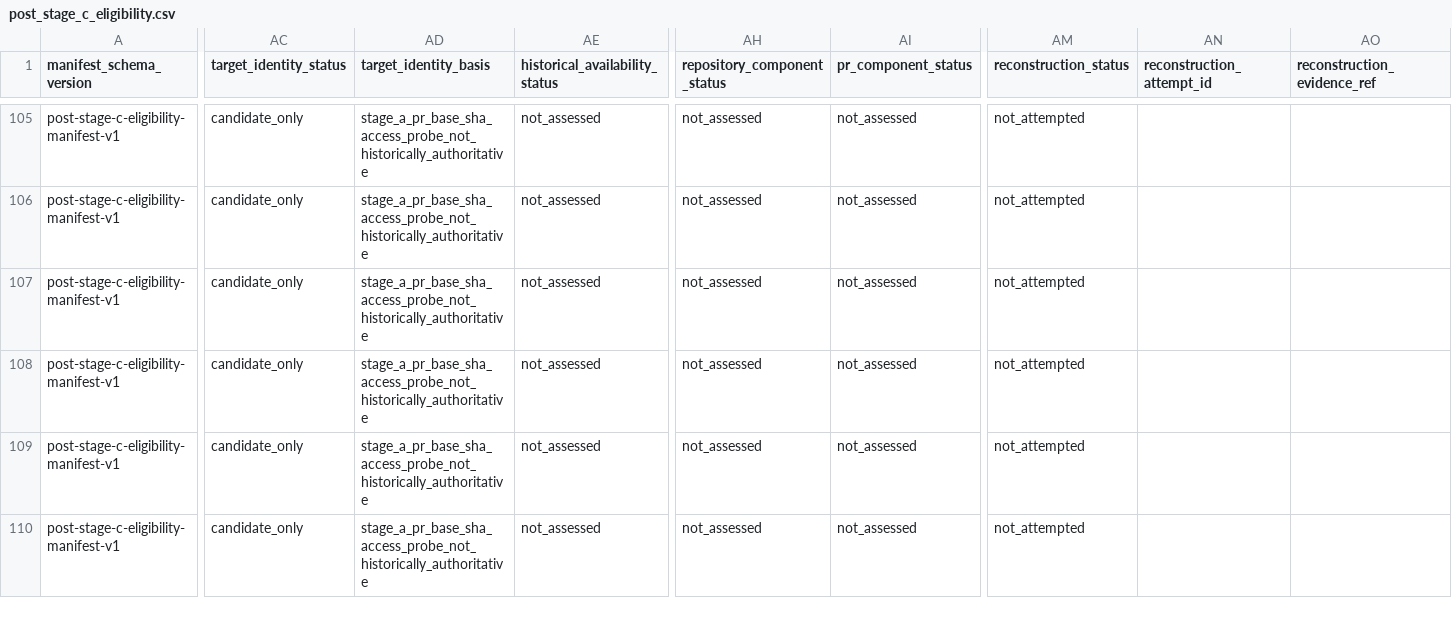
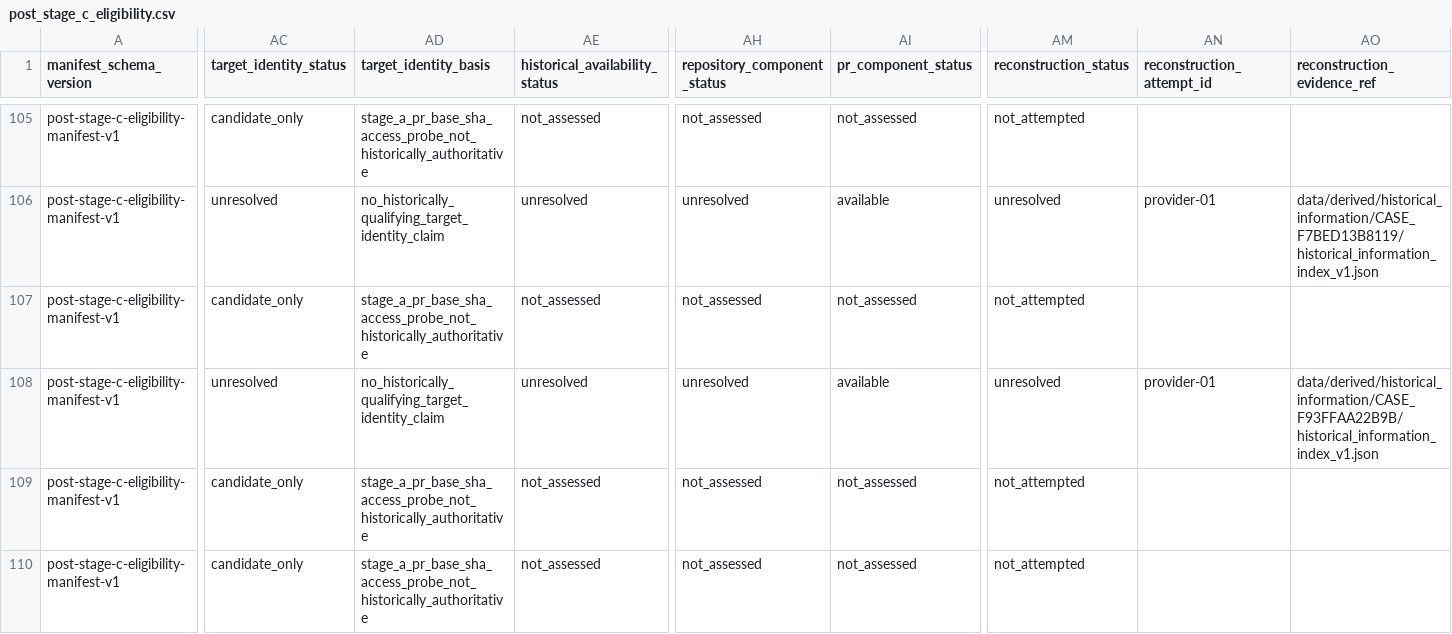
Before and after one commit to unlv-evol/DIR, a CSV file: cases/manifests/post_stage_c_eligibility.csv, drawn as a sheet; only a part is shown, gaps mark what is left out; the diff covers the shown part only; the diff names each change by its address in the sheet, - before the commit and + after, or states it on an @@ line.

Commit message:
Align Post-C reconstruction with Stage F boundary

```diff
--- a/cases/manifests/post_stage_c_eligibility.csv
+++ b/cases/manifests/post_stage_c_eligibility.csv
-AC106 (target_identity_status): candidate_only
+AC106 (target_identity_status): unresolved
-AD106 (target_identity_basis): stage_a_pr_base_sha_access_probe_not_historically_authoritative
+AD106 (target_identity_basis): no_historically_qualifying_target_identity_claim
-AE106 (historical_availability_status): not_assessed
+AE106 (historical_availability_status): unresolved
-AH106 (repository_component_status): not_assessed
+AH106 (repository_component_status): unresolved
-AI106 (pr_component_status): not_assessed
+AI106 (pr_component_status): available
-AM106 (reconstruction_status): not_attempted
+AM106 (reconstruction_status): unresolved
-AN106 (reconstruction_attempt_id): (empty)
+AN106 (reconstruction_attempt_id): provider-01
-AO106 (reconstruction_evidence_ref): (empty)
+AO106 (reconstruction_evidence_ref): data/derived/historical_information/CASE_F7BED13B8119/historical_information_index_v1.json
-AC108 (target_identity_status): candidate_only
+AC108 (target_identity_status): unresolved
-AD108 (target_identity_basis): stage_a_pr_base_sha_access_probe_not_historically_authoritative
+AD108 (target_identity_basis): no_historically_qualifying_target_identity_claim
-AE108 (historical_availability_status): not_assessed
+AE108 (historical_availability_status): unresolved
-AH108 (repository_component_status): not_assessed
+AH108 (repository_component_status): unresolved
-AI108 (pr_component_status): not_assessed
+AI108 (pr_component_status): available
-AM108 (reconstruction_status): not_attempted
+AM108 (reconstruction_status): unresolved
-AN108 (reconstruction_attempt_id): (empty)
+AN108 (reconstruction_attempt_id): provider-01
-AO108 (reconstruction_evidence_ref): (empty)
+AO108 (reconstruction_evidence_ref): data/derived/historical_information/CASE_F93FFAA22B9B/historical_information_index_v1.json
```
Also changed, not shown: 80 edited cells elsewhere in this file, cases/manifests/post_stage_c_reconstruction_pilot.csv, 54 other files.
